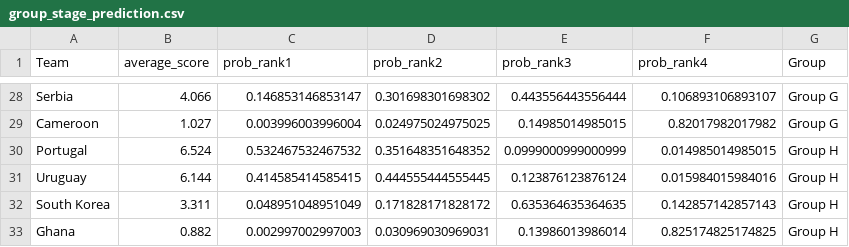
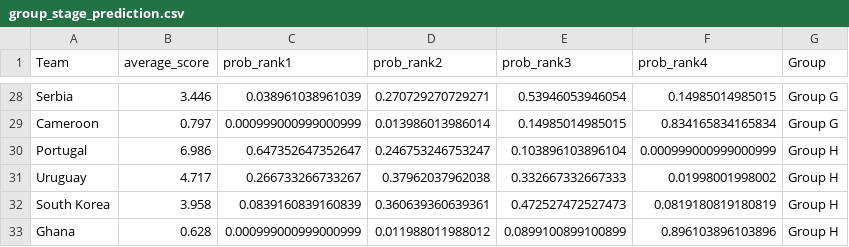
Before and after one commit to swissfootdata/national_teams, a CSV file: data/group_stage_prediction.csv, drawn as a sheet; only a part is shown, gaps mark what is left out; the diff covers the shown part only.

```diff
--- a/data/group_stage_prediction.csv
+++ b/data/group_stage_prediction.csv
@@ -28,6 +28,6 @@
-"Serbia",4.066,0.146853146853147,0.301698301698302,0.443556443556444,0.106893106893107,"Group G"
-"Cameroon",1.027,0.003996003996004,0.024975024975025,0.14985014985015,0.82017982017982,"Group G"
-"Portugal",6.524,0.532467532467532,0.351648351648352,0.0999000999000999,0.014985014985015,"Group H"
-"Uruguay",6.144,0.414585414585415,0.444555444555445,0.123876123876124,0.015984015984016,"Group H"
-"South Korea",3.311,0.048951048951049,0.171828171828172,0.635364635364635,0.142857142857143,"Group H"
-"Ghana",0.882,0.002997002997003,0.030969030969031,0.13986013986014,0.825174825174825,"Group H"
+"Serbia",3.446,0.038961038961039,0.270729270729271,0.53946053946054,0.14985014985015,"Group G"
+"Cameroon",0.797,0.000999000999000999,0.013986013986014,0.14985014985015,0.834165834165834,"Group G"
+"Portugal",6.986,0.647352647352647,0.246753246753247,0.103896103896104,0.000999000999000999,"Group H"
+"Uruguay",4.717,0.266733266733267,0.37962037962038,0.332667332667333,0.01998001998002,"Group H"
+"South Korea",3.958,0.0839160839160839,0.360639360639361,0.472527472527473,0.0819180819180819,"Group H"
+"Ghana",0.628,0.000999000999000999,0.011988011988012,0.0899100899100899,0.896103896103896,"Group H"
```
Also changed, not shown: 2 added rows, 2 removed rows and 120 edited cells elsewhere in this file, Output/prediction_group_stages.csv, Output/prediction_group_stages_matches.csv, 9 other files.
